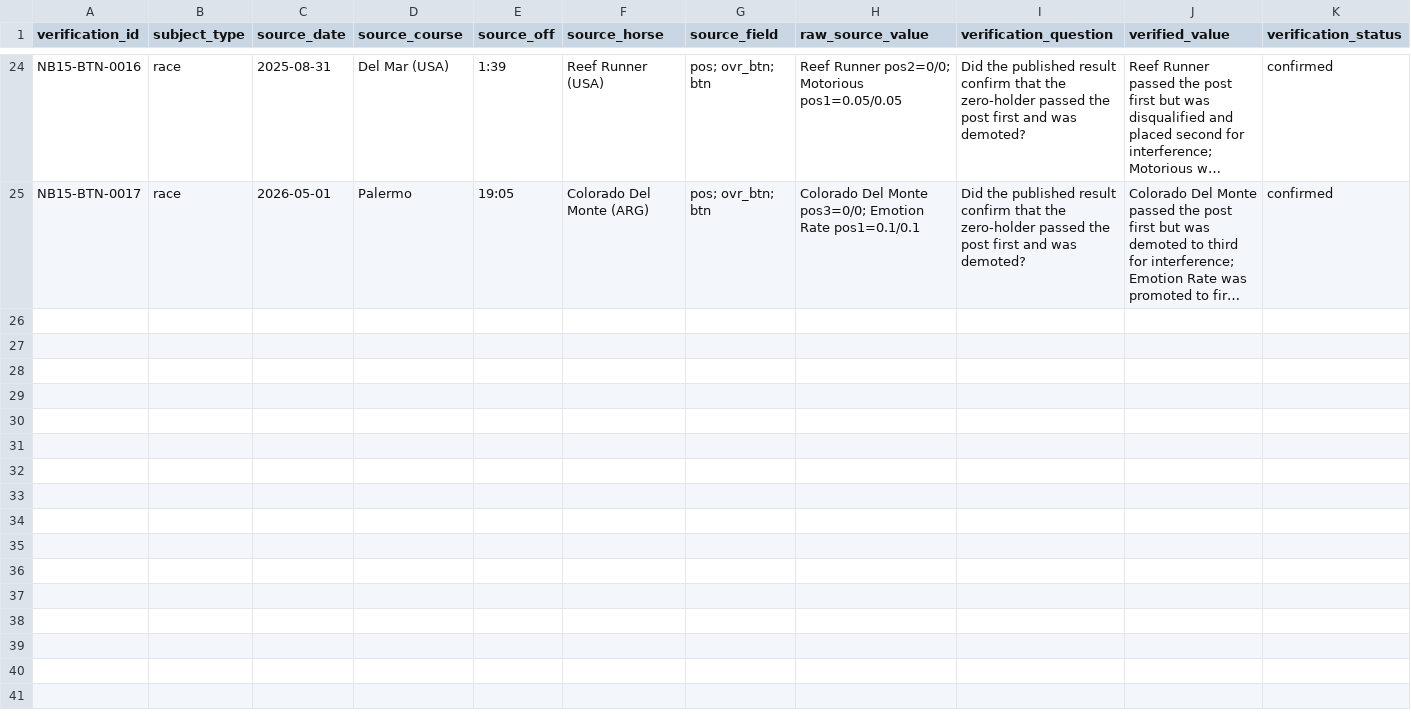
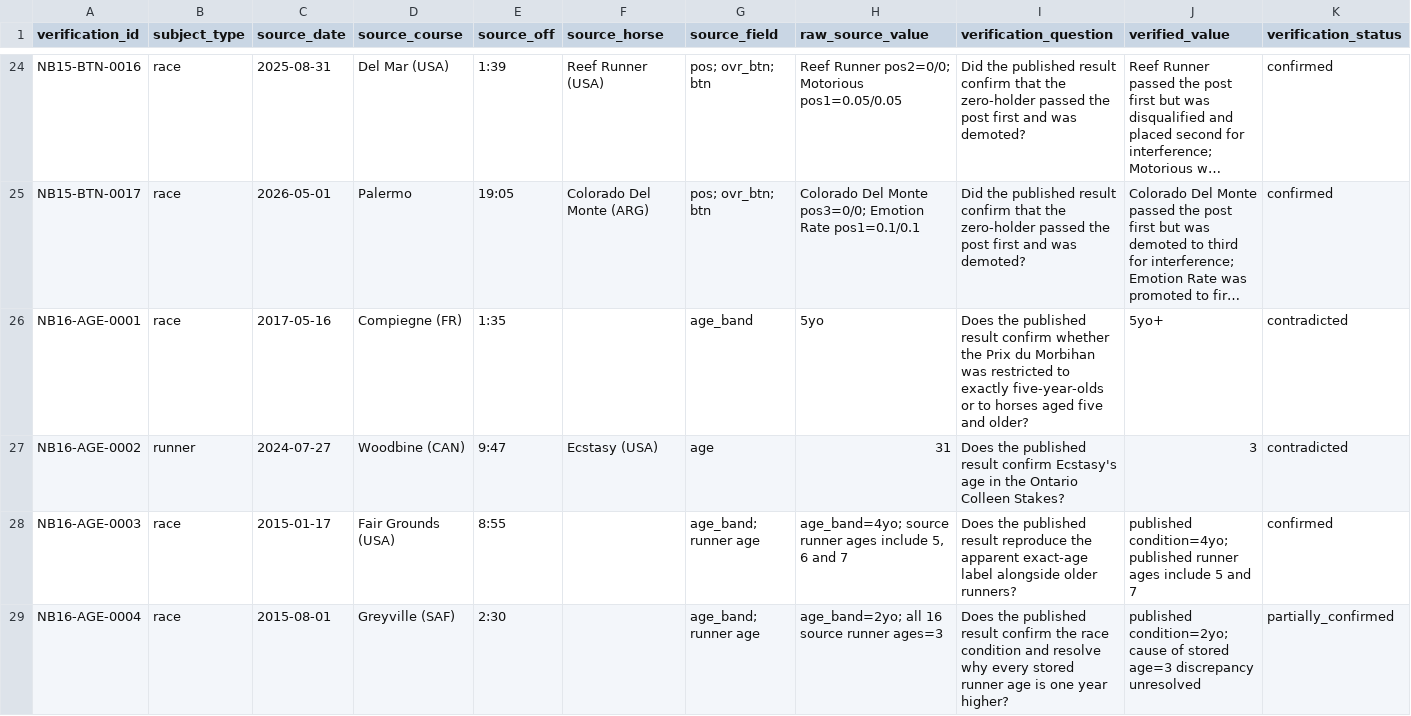
Before and after one commit to rjmac22/inside-rails-horse-racing, a CSV file: data/reference/manual_verifications.csv, drawn as a sheet; only a part is shown, gaps mark what is left out; long unchanged cells end in …; rows hold the shown columns only; the diff names each change by its address in the sheet, - before the commit and + after, or states it on an @@ line.

Commit message:
Capture Notebook 16 age verifications

```diff
--- a/data/reference/manual_verifications.csv
+++ b/data/reference/manual_verifications.csv
+row 26: NB16-AGE-0001 | race | 2017-05-16 | Compiegne (FR) | 1:35 |  | age_band | 5yo | Does the published result confirm whether the Prix du Morbihan was restricted to exactly five-year-olds or to horses aged five and older? | 5yo+ | contradicted
+row 27: NB16-AGE-0002 | runner | 2024-07-27 | Woodbine (CAN) | 9:47 | Ecstasy (USA) | age | 31 | Does the published result confirm Ecstasy's age in the Ontario Colleen Stakes? | 3 | contradicted
+row 28: NB16-AGE-0003 | race | 2015-01-17 | Fair Grounds (USA) | 8:55 |  | age_band; runner age | age_band=4yo; source runner ages include 5, 6 and 7 | Does the published result reproduce the apparent exact-age label alongside older runners? | published condition=4yo; published runner ages include 5 and 7 | confirmed
+row 29: NB16-AGE-0004 | race | 2015-08-01 | Greyville (SAF) | 2:30 |  | age_band; runner age | age_band=2yo; all 16 source runner ages=3 | Does the published result confirm the race condition and resolve why every stored runner age is one year higher? | published condition=2yo; cause of stored age=3 discrepancy unresolved | partially_confirmed
```
